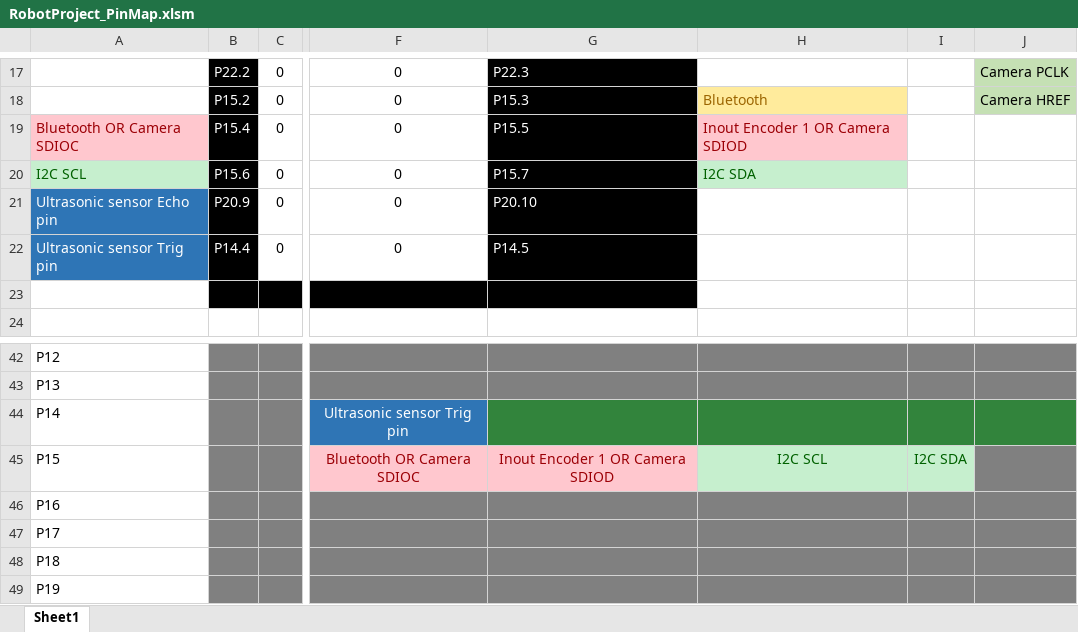
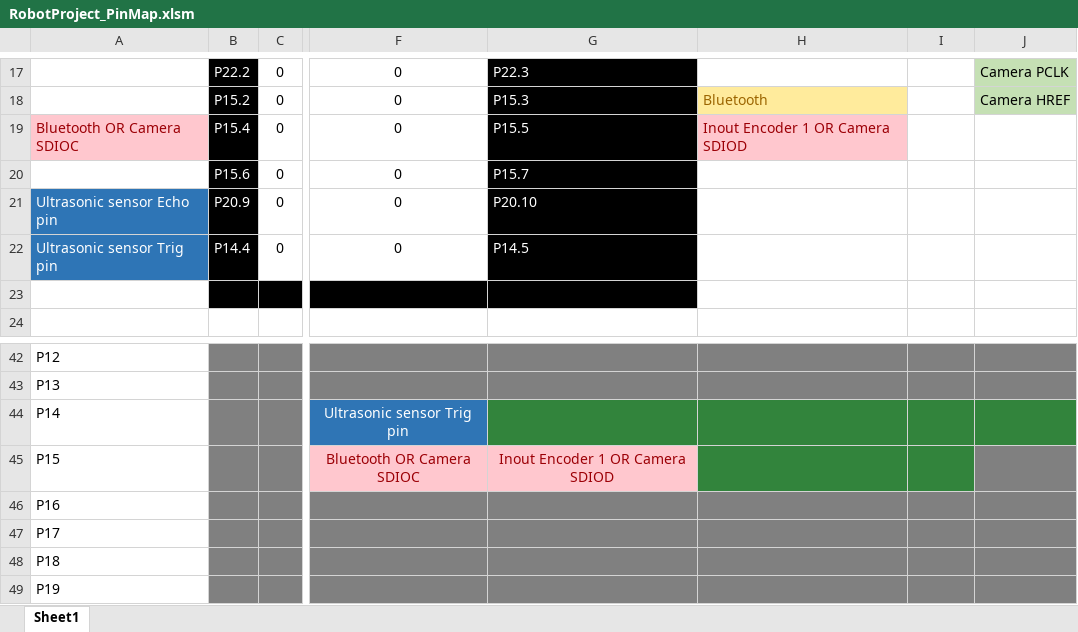
Before and after one commit to aminegaizi/Robot_Project_IFX, an Excel workbook: RobotProject_PinMap.xlsm, sheet Sheet1, drawn as a sheet; only a part is shown, gaps mark what is left out; values as stored, in another font and other column widths than the file's, no borders; charts and pictures not drawn; the diff names each change by its address in the sheet, - before the commit and + after, or states it on an @@ line.

Commit message:
Erase Update pins map for I2C protocole

```diff
--- a/RobotProject_PinMap.xlsm (sheet Sheet1)
+++ b/RobotProject_PinMap.xlsm (sheet Sheet1)
-A20: I2C SCL
+A20: (empty)
-A20 fill: #C6EFCE
+A20 fill: none
-H20: I2C SDA
+H20: (empty)
-H20 fill: #C6EFCE
+H20 fill: none
-H45: I2C SCL
+H45: (empty)
-H45:I45 fill: #C6EFCE
+H45:I45 fill: #32843C
-I45: I2C SDA
+I45: (empty)
```
